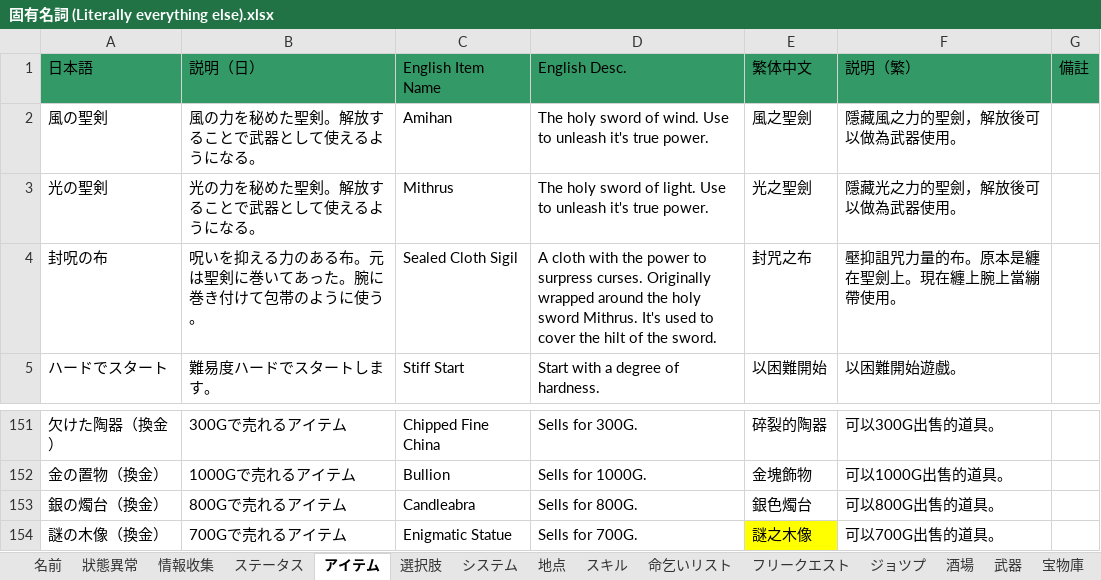
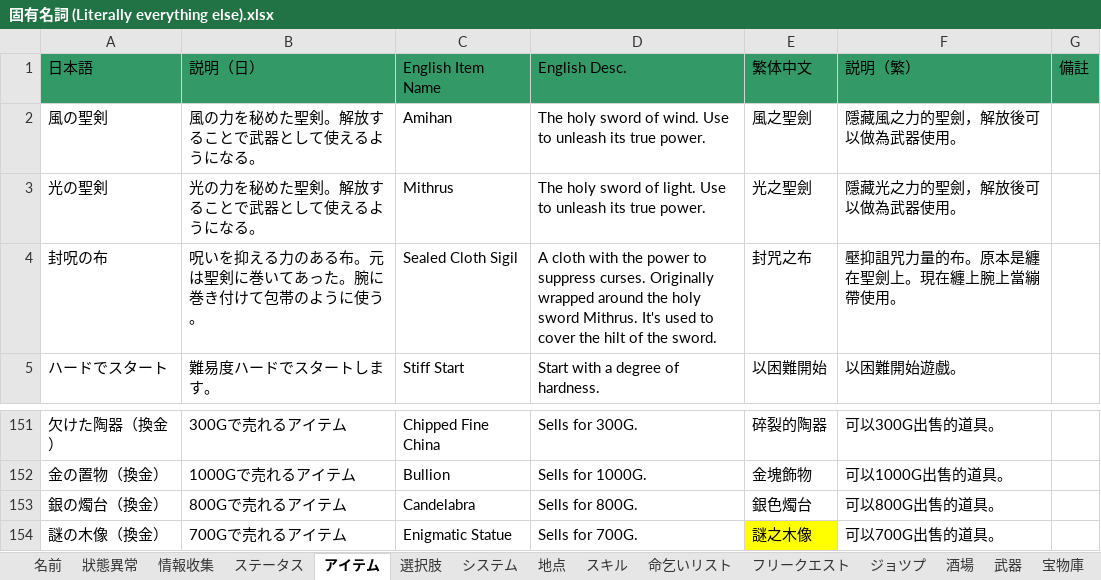
Before and after one commit to Giratena/Succubus-Senki-Translation-Project, an Excel workbook: English translation/その他文字 (Items, Skills, Characters, Descriptions)/固有名詞 (Literally everything else).xlsx, sheet アイテム, drawn as a sheet; only a part is shown, gaps mark what is left out; values as stored, in another font and other column widths than the file's, no borders; the diff names each change by its address in the sheet, - before the commit and + after, or states it on an @@ line.

```diff
--- a/English translation/その他文字 (Items, Skills, Characters, Descriptions)/固有名詞 (Literally everything else).xlsx (sheet アイテム)
+++ b/English translation/その他文字 (Items, Skills, Characters, Descriptions)/固有名詞 (Literally everything else).xlsx (sheet アイテム)
-D2 (English Desc.): …to unleash it's true power.
+D2 (English Desc.): …to unleash its true power.
-D3 (English Desc.): …to unleash it's true power.
+D3 (English Desc.): …to unleash its true power.
-D4 (English Desc.): …power to surpress curses. Originally…
+D4 (English Desc.): …power to suppress curses. Originally…
-C153 (English Item Name): Candleabra
+C153 (English Item Name): Candelabra
```
Also changed, not shown: sheet 名前, sheet 情報收集, sheet 地点.
